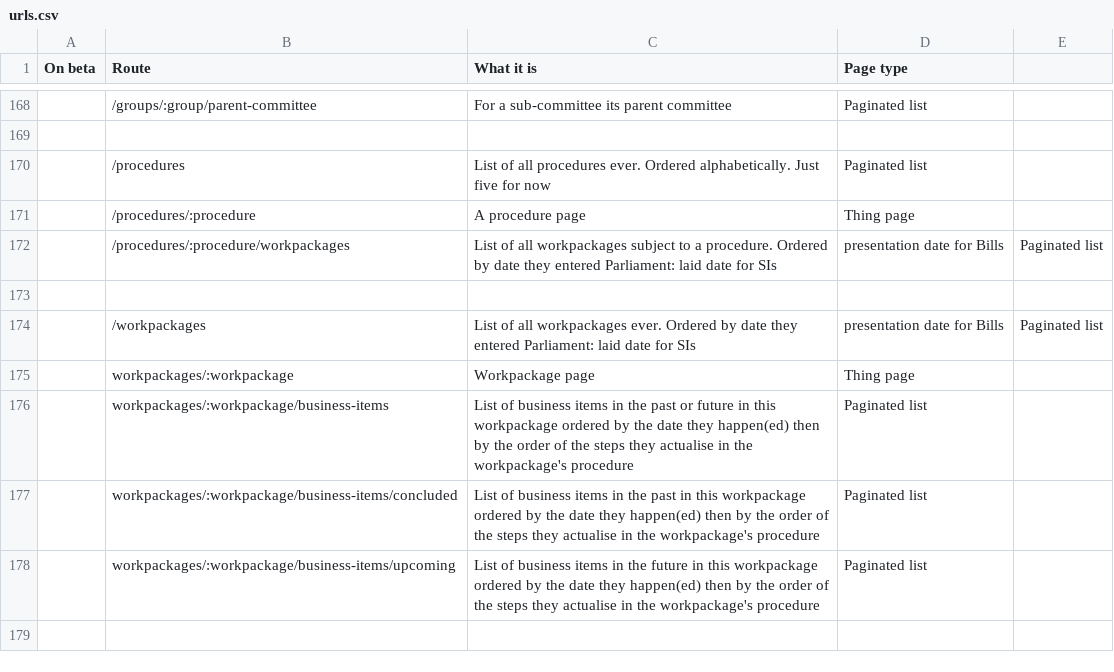
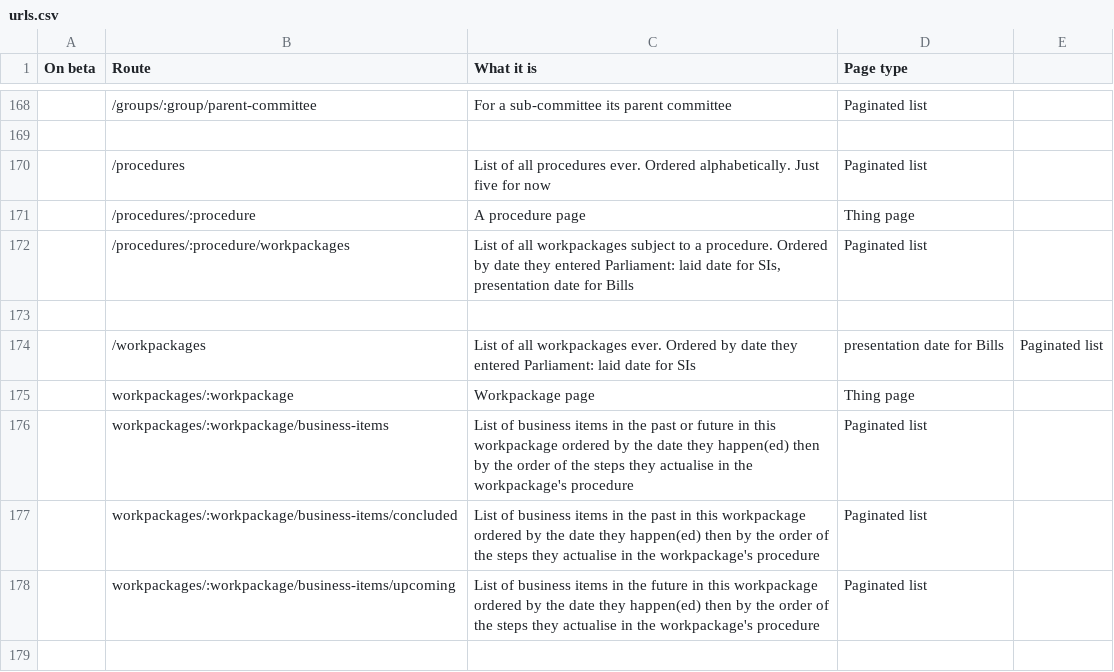
Before and after one commit to ukparliament/ontologies, a CSV file: urls.csv, drawn as a sheet; only a part is shown, gaps mark what is left out.

Commit message:
first pass at urls around procedure and workpackage urls

```diff
--- a/urls.csv
+++ b/urls.csv
@@ -171,3 +171,3 @@
 ,/procedures/:procedure,A procedure page,Thing page
-,/procedures/:procedure/workpackages,List of all workpackages subject to a procedure. Ordered by date they entered Parliament: laid date for SIs, presentation date for Bills,Paginated list
+,/procedures/:procedure/workpackages,"List of all workpackages subject to a procedure. Ordered by date they entered Parliament: laid date for SIs, presentation date for Bills",Paginated list
 ,,,
```
